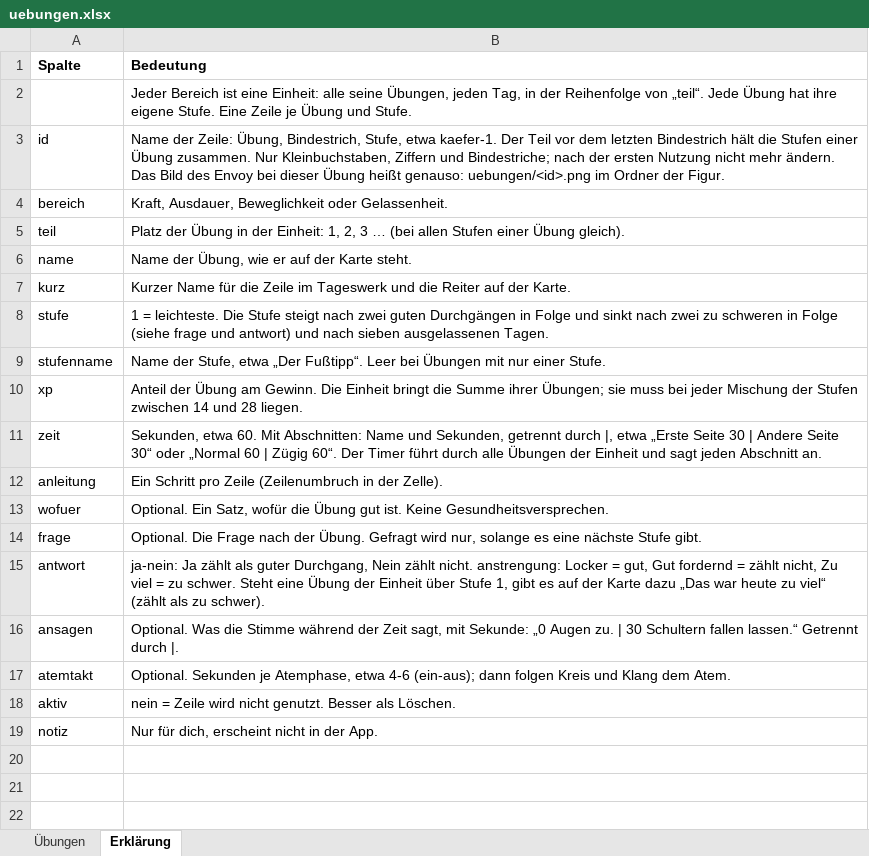
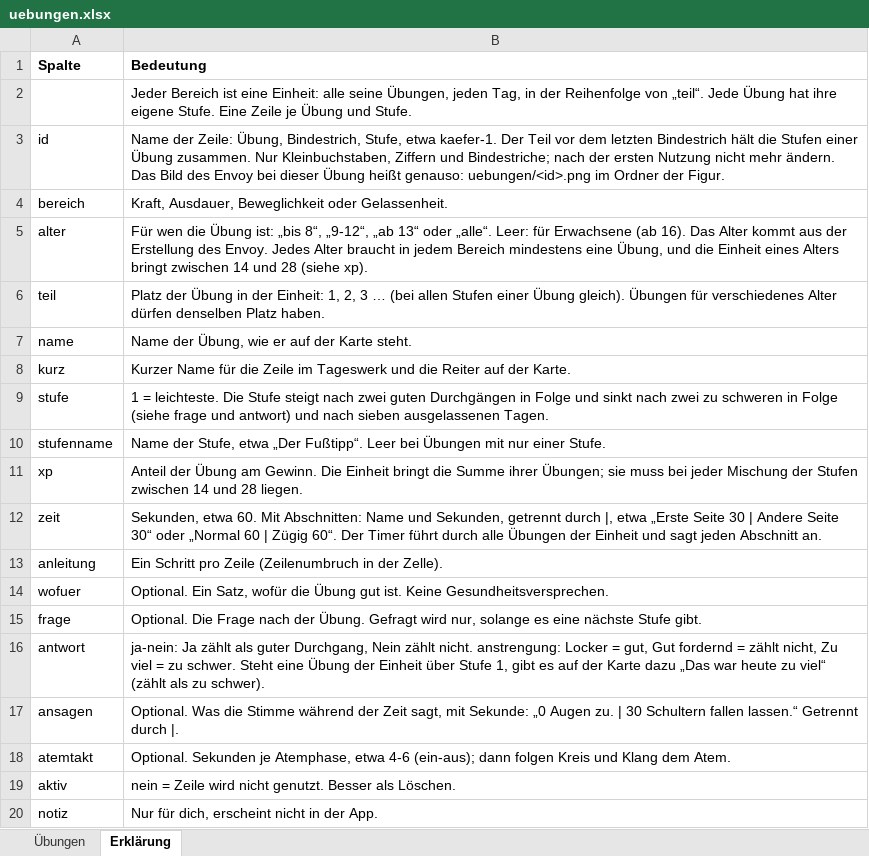
Before and after one commit to AlvaVanWilk/Envoy, an Excel workbook: data/uebungen.xlsx, sheet Erklärung, drawn as a sheet; values as stored, in another font and other column widths than the file's, no borders; addresses are those after the commit; the diff names each change by its address in the sheet, - before the commit and + after, or states it on an @@ line.

```diff
--- a/data/uebungen.xlsx (sheet Erklärung)
+++ b/data/uebungen.xlsx (sheet Erklärung)
+row 5: alter | Für wen die Übung ist: „bis 8“, „9-12“, „ab 13“ oder „alle“. Leer: für Erwachsene (ab 16). Das Alter kommt aus der Erstellung des Envoy. Jedes Alter braucht in jedem Bereich mindestens eine Übung, und die Einheit eines Alters bringt zwischen 14 und 28 (siehe xp).
-B6 (Bedeutung): …Übung gleich).
+B6 (Bedeutung): …Übung gleich). Übungen für verschiedenes Alter dürfen denselben Platz haben.
```
Also changed, not shown: sheet Übungen, 50 other files.
